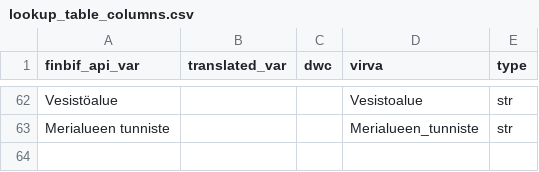
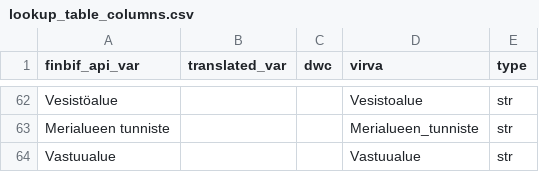
Before and after one commit to luomus/laji-pygeoapi, a CSV file: src/lookup_table_columns.csv, drawn as a sheet; only a part is shown, gaps mark what is left out; the diff names each change by its address in the sheet, - before the commit and + after, or states it on an @@ line.

Commit message:
add 'Vastuualue' column

```diff
--- a/src/lookup_table_columns.csv
+++ b/src/lookup_table_columns.csv
+row 64: Vastuualue |  |  | Vastuualue | str
```
Also changed, not shown: 6 other files.
